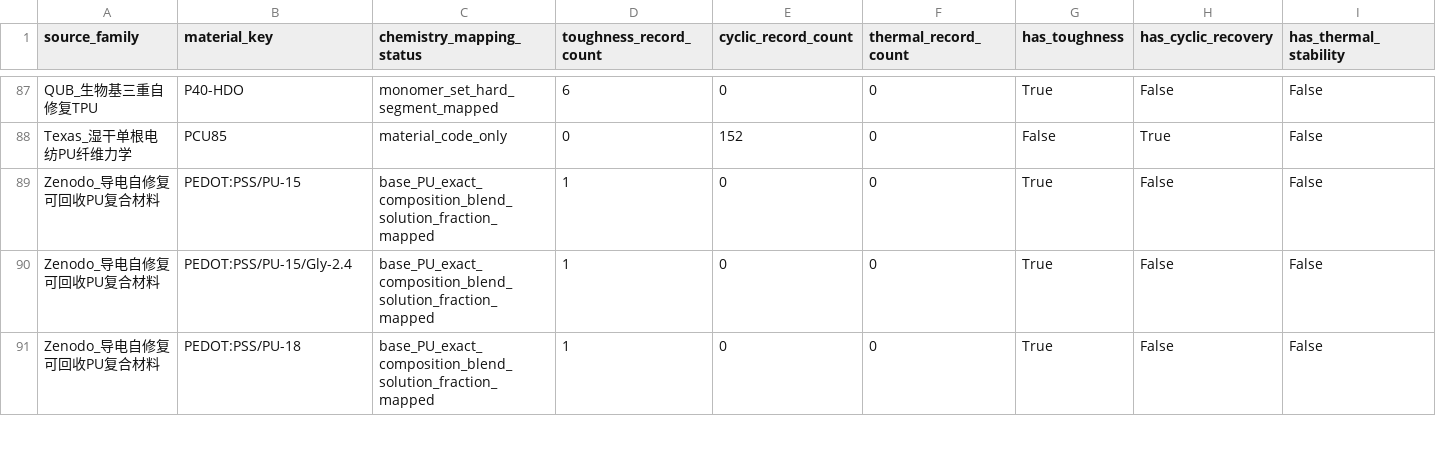
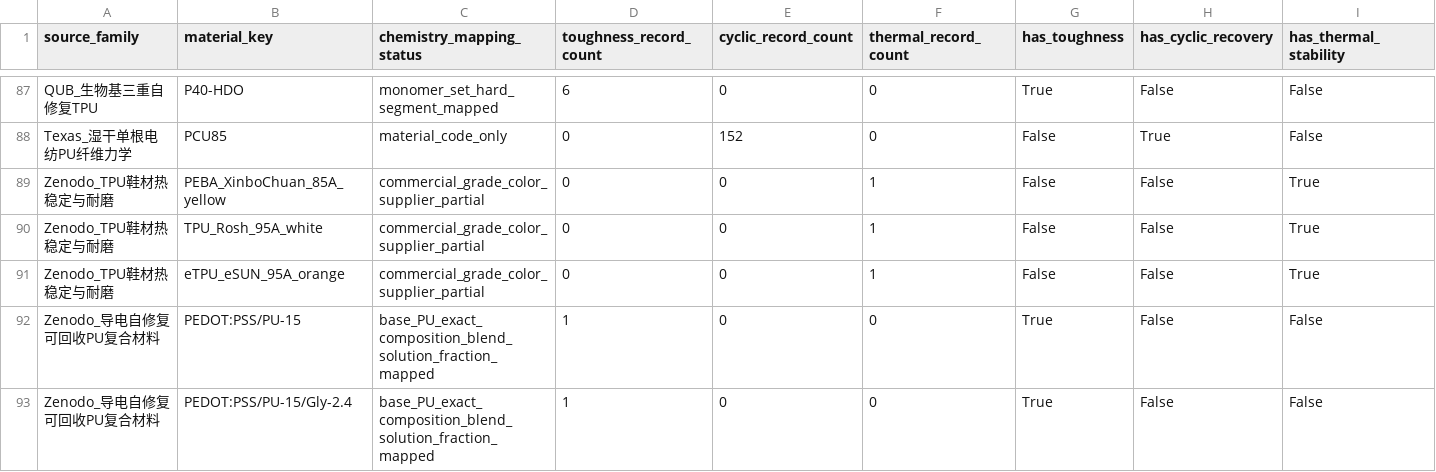
Before and after one commit to fafasco16/TPU-HighThroughput-Screening, a CSV file: 结果/定向筛选/多目标材料索引.csv, drawn as a sheet; only a part is shown, gaps mark what is left out; the shorter side is filled out with more unchanged rows; rows hold the shown columns only; the diff names each change by its address in the sheet, - before the commit and + after, or states it on an @@ line.

Commit message:
feat: add footwear TPU thermal and wear data

```diff
--- a/结果/定向筛选/多目标材料索引.csv
+++ b/结果/定向筛选/多目标材料索引.csv
+row 89: Zenodo_TPU鞋材热稳定与耐磨 | PEBA_XinboChuan_85A_yellow | commercial_grade_color_supplier_partial | 0 | 0 | 1 | False | False | True
+row 90: Zenodo_TPU鞋材热稳定与耐磨 | TPU_Rosh_95A_white | commercial_grade_color_supplier_partial | 0 | 0 | 1 | False | False | True
+row 91: Zenodo_TPU鞋材热稳定与耐磨 | eTPU_eSUN_95A_orange | commercial_grade_color_supplier_partial | 0 | 0 | 1 | False | False | True
```
Also changed, not shown: 结果/定向筛选/外部来源候选.csv, 结果/定向筛选/扩充数据总账.csv, 26 other files.
